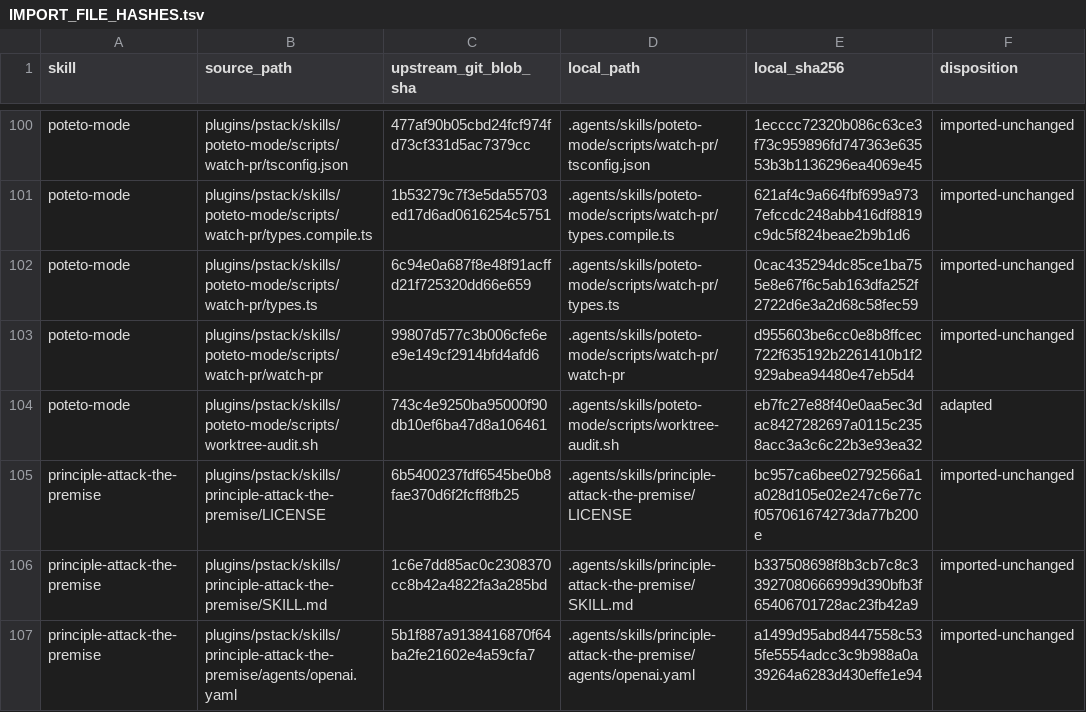
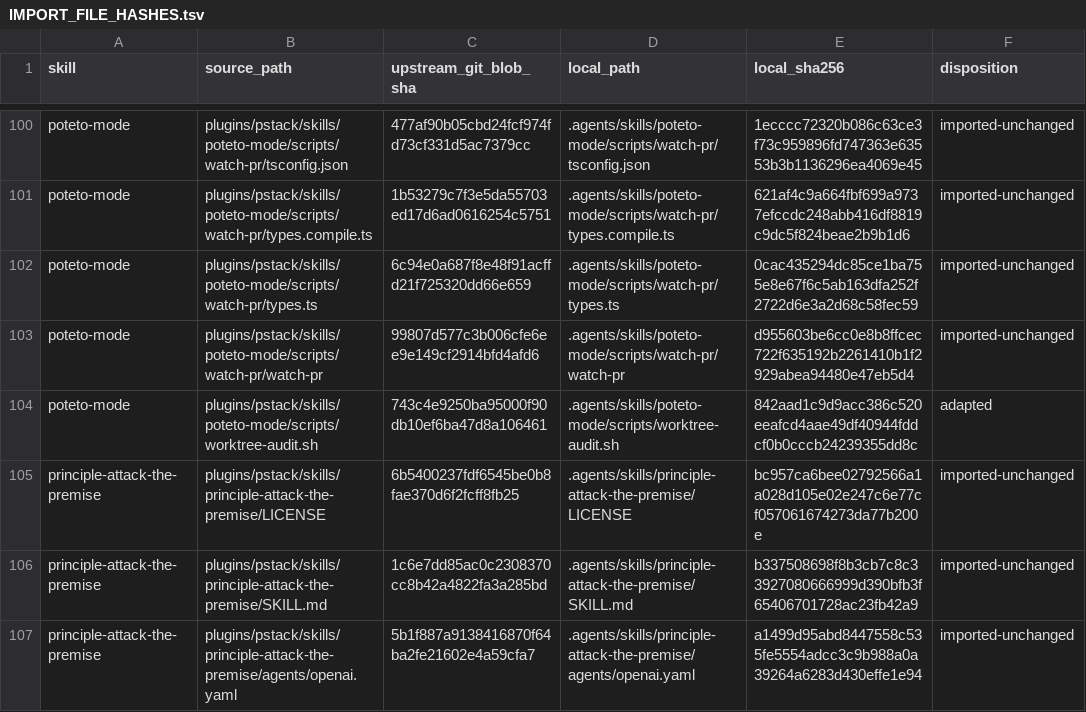
Before and after one commit to schema-labs-ltd/babel-bridge, a TSV file: .agents/skills/IMPORT_FILE_HASHES.tsv, drawn as a sheet; only a part is shown, gaps mark what is left out.

Commit message:
Preserve worktree paths in audit output

```diff
--- a/.agents/skills/IMPORT_FILE_HASHES.tsv
+++ b/.agents/skills/IMPORT_FILE_HASHES.tsv
@@ -103,3 +103,3 @@ poteto-mode	plugins/pstack/skills/poteto-mode/scripts/watch-pr/types.ts	6c94e0a6
 poteto-mode	plugins/pstack/skills/poteto-mode/scripts/watch-pr/watch-pr	99807d577c3b006cfe6ee9e149cf2914bfd4afd6	.agents/skills/poteto-mode/scripts/watch-pr/watch-pr	d955603be6cc0e8b8ffcec722f635192b2261410b1f2929abea94480e47eb5d4	imported-unchanged
-poteto-mode	plugins/pstack/skills/poteto-mode/scripts/worktree-audit.sh	743c4e9250ba95000f90db10ef6ba47d8a106461	.agents/skills/poteto-mode/scripts/worktree-audit.sh	eb7fc27e88f40e0aa5ec3dac8427282697a0115c2358acc3a3c6c22b3e93ea32	adapted
+poteto-mode	plugins/pstack/skills/poteto-mode/scripts/worktree-audit.sh	743c4e9250ba95000f90db10ef6ba47d8a106461	.agents/skills/poteto-mode/scripts/worktree-audit.sh	842aad1c9d9acc386c520eeafcd4aae49df40944fddcf0b0cccb24239355dd8c	adapted
 principle-attack-the-premise	plugins/pstack/skills/principle-attack-the-premise/LICENSE	6b5400237fdf6545be0b8fae370d6f2fcff8fb25	.agents/skills/principle-attack-the-premise/LICENSE	bc957ca6bee02792566a1a028d105e02e247c6e77cf057061674273da77b200e	imported-unchanged
```
Also changed, not shown: 2 other files.
